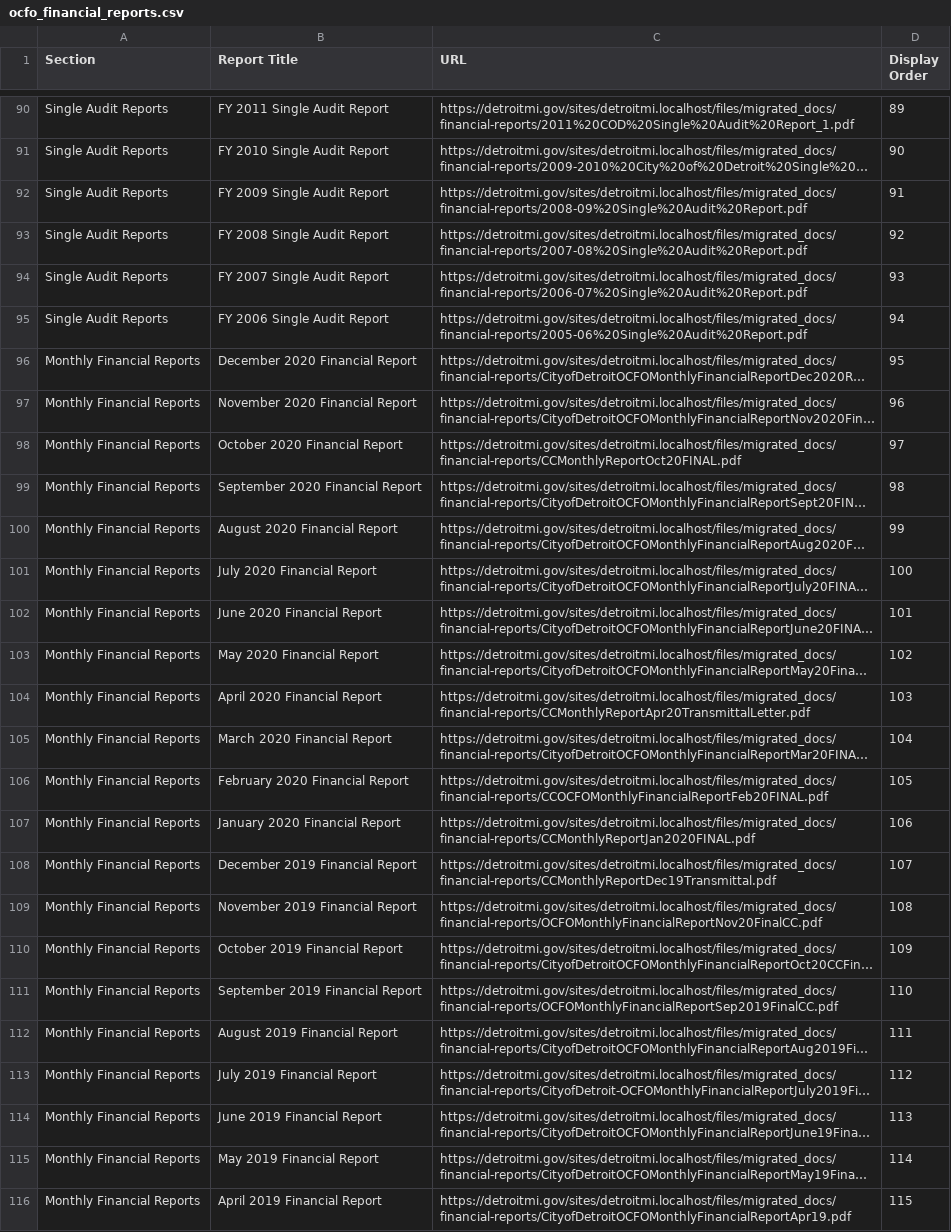
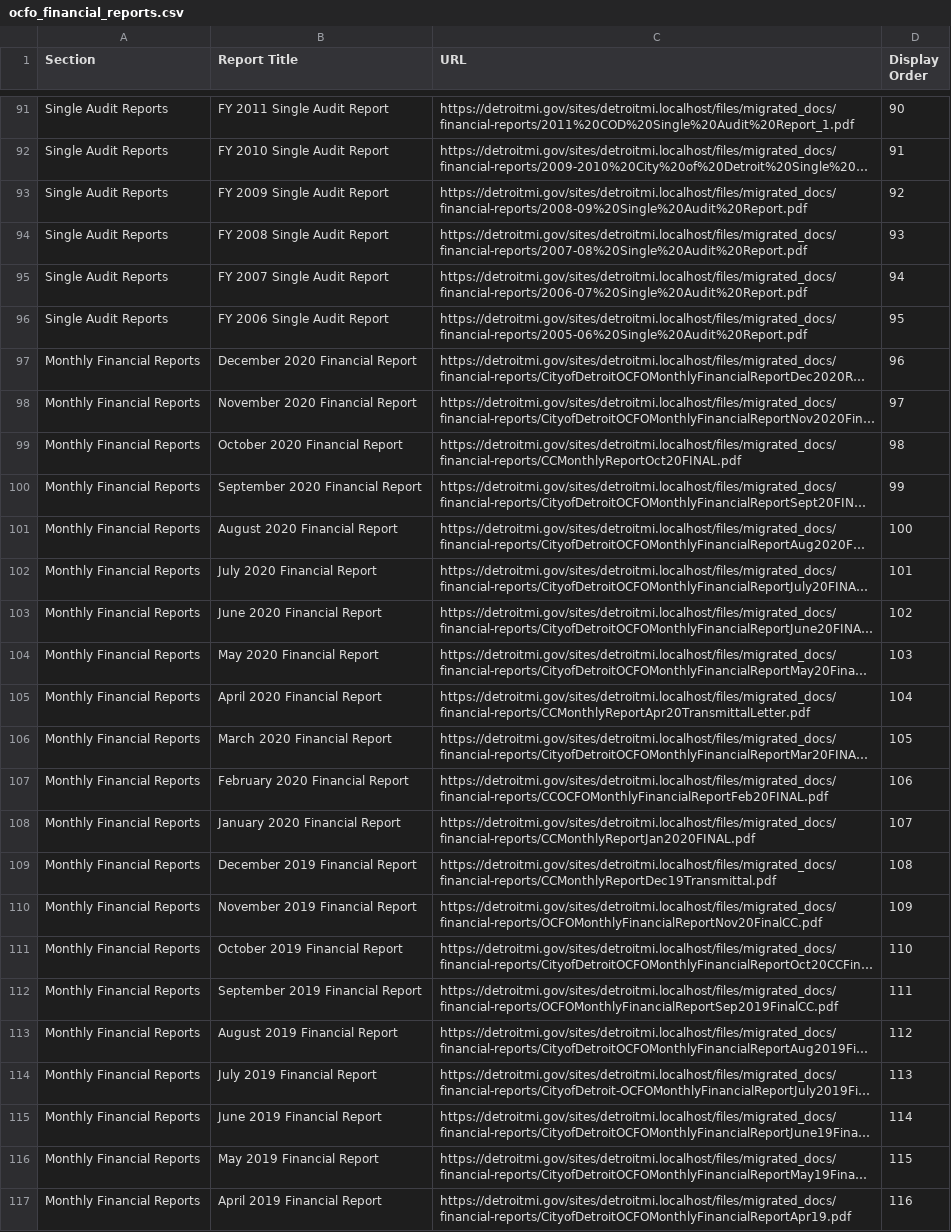
Before and after one commit to CityOfDetroit/website_scripts, a CSV file: automated_web_pages/ocfo_financial_reports.csv, drawn as a sheet; only a part is shown, gaps mark what is left out; long unchanged cells end in …; addresses are those after the commit; the diff covers the shown part only; the diff names each change by its address in the sheet, - before the commit and + after, or states it on an @@ line.

```diff
--- a/automated_web_pages/ocfo_financial_reports.csv
+++ b/automated_web_pages/ocfo_financial_reports.csv
-D91 (Display Order): 89
+D91 (Display Order): 90
-D92 (Display Order): 90
+D92 (Display Order): 91
-D93 (Display Order): 91
+D93 (Display Order): 92
-D94 (Display Order): 92
+D94 (Display Order): 93
-D95 (Display Order): 93
+D95 (Display Order): 94
-D96 (Display Order): 94
+D96 (Display Order): 95
-D97 (Display Order): 95
+D97 (Display Order): 96
-D98 (Display Order): 96
+D98 (Display Order): 97
-D99 (Display Order): 97
+D99 (Display Order): 98
-D100 (Display Order): 98
+D100 (Display Order): 99
-D101 (Display Order): 99
+D101 (Display Order): 100
-D102 (Display Order): 100
+D102 (Display Order): 101
-D103 (Display Order): 101
+D103 (Display Order): 102
-D104 (Display Order): 102
+D104 (Display Order): 103
-D105 (Display Order): 103
+D105 (Display Order): 104
-D106 (Display Order): 104
+D106 (Display Order): 105
-D107 (Display Order): 105
+D107 (Display Order): 106
-D108 (Display Order): 106
+D108 (Display Order): 107
-D109 (Display Order): 107
+D109 (Display Order): 108
-D110 (Display Order): 108
+D110 (Display Order): 109
-D111 (Display Order): 109
+D111 (Display Order): 110
-D112 (Display Order): 110
+D112 (Display Order): 111
-D113 (Display Order): 111
+D113 (Display Order): 112
-D114 (Display Order): 112
+D114 (Display Order): 113
-D115 (Display Order): 113
+D115 (Display Order): 114
-D116 (Display Order): 114
+D116 (Display Order): 115
-D117 (Display Order): 115
+D117 (Display Order): 116
```
Also changed, not shown: 1 added row and 114 edited cells elsewhere in this file.
